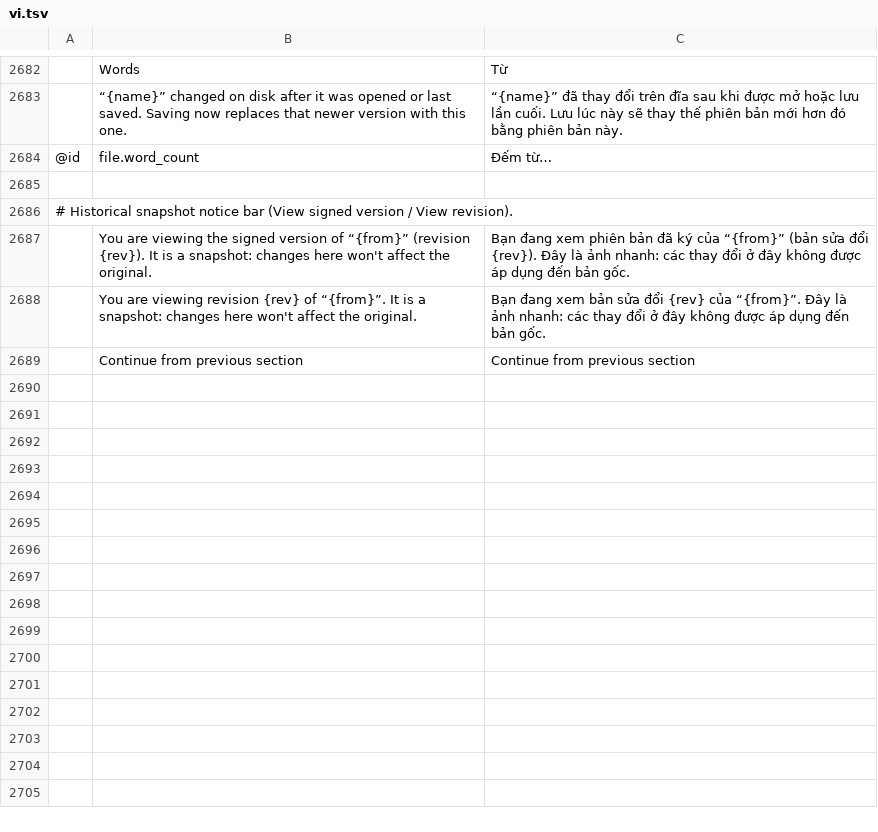
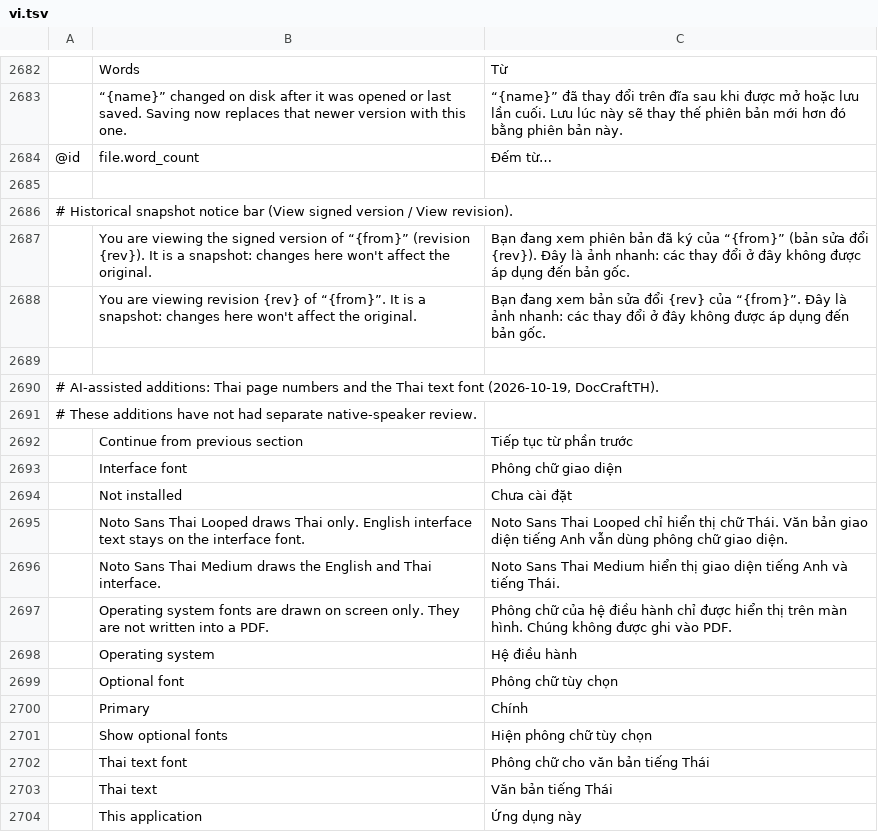
Before and after one commit to namkangwaan/DocCraftTH, a TSV file: crates/ui-egui/src/i18n/vi.tsv, drawn as a sheet; only a part is shown, gaps mark what is left out; addresses are those after the commit; the diff names each change by its address in the sheet, - before the commit and + after, or states it on an @@ line.

```diff
--- a/crates/ui-egui/src/i18n/vi.tsv
+++ b/crates/ui-egui/src/i18n/vi.tsv
+row 2689: (empty)
+row 2690: # AI-assisted additions: Thai page numbers and the Thai text font (2026-10-19, DocCraftTH).
+row 2691: # These additions have not had separate native-speaker review.
-C2692: Continue from previous section
+C2692: Tiếp tục từ phần trước
+row 2693:  | Interface font | Phông chữ giao diện
+row 2694:  | Not installed | Chưa cài đặt
+row 2695:  | Noto Sans Thai Looped draws Thai only. English interface text stays on the interface font. | Noto Sans Thai Looped chỉ hiển thị chữ Thái. Văn bản giao diện tiếng Anh vẫn dùng phông chữ giao diện.
+row 2696:  | Noto Sans Thai Medium draws the English and Thai interface. | Noto Sans Thai Medium hiển thị giao diện tiếng Anh và tiếng Thái.
+row 2697:  | Operating system fonts are drawn on screen only. They are not written into a PDF. | Phông chữ của hệ điều hành chỉ được hiển thị trên màn hình. Chúng không được ghi vào PDF.
+row 2698:  | Operating system | Hệ điều hành
+row 2699:  | Optional font | Phông chữ tùy chọn
+row 2700:  | Primary | Chính
+row 2701:  | Show optional fonts | Hiện phông chữ tùy chọn
+row 2702:  | Thai text font | Phông chữ cho văn bản tiếng Thái
+row 2703:  | Thai text | Văn bản tiếng Thái
+row 2704:  | This application | Ứng dụng này
```
Also changed, not shown: crates/ui-egui/src/i18n/lt.tsv, 1 other file.
